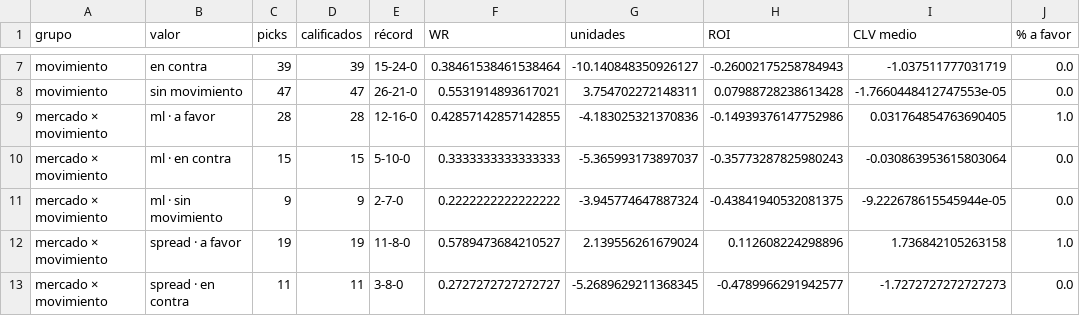
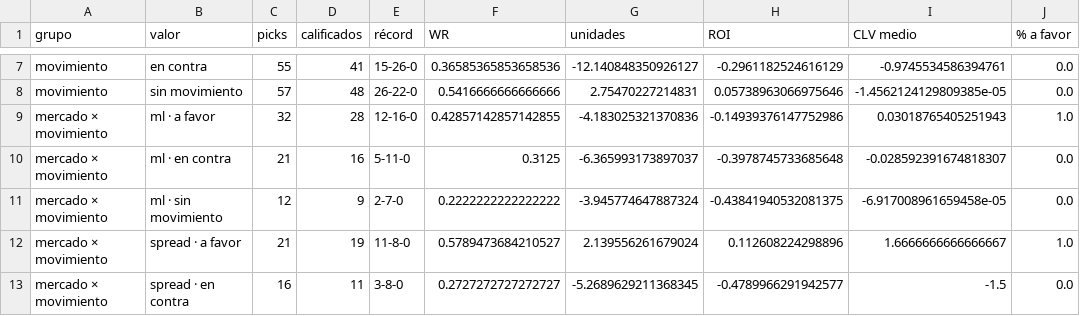
Before and after one commit to DaveBarracuda/nba-quant, a CSV file: ledger/summary.csv, drawn as a sheet; only a part is shown, gaps mark what is left out; the diff covers the shown part only; the diff names each change by its address in the sheet, - before the commit and + after, or states it on an @@ line.

Commit message:
chore(ledger): picks al 2026-10-28

```diff
--- a/ledger/summary.csv
+++ b/ledger/summary.csv
-C7 (picks): 39
+C7 (picks): 55
-D7 (calificados): 39
+D7 (calificados): 41
-E7 (récord): 15-24-0
+E7 (récord): 15-26-0
-F7 (WR): 0.38461538461538464
+F7 (WR): 0.36585365853658536
-G7 (unidades): -10.140848350926127
+G7 (unidades): -12.140848350926127
-H7 (ROI): -0.26002175258784943
+H7 (ROI): -0.2961182524616129
-I7 (CLV medio): -1.037511777031719
+I7 (CLV medio): -0.9745534586394761
-C8 (picks): 47
+C8 (picks): 57
-D8 (calificados): 47
+D8 (calificados): 48
-E8 (récord): 26-21-0
+E8 (récord): 26-22-0
-F8 (WR): 0.5531914893617021
+F8 (WR): 0.5416666666666666
-G8 (unidades): 3.754702272148311
+G8 (unidades): 2.75470227214831
-H8 (ROI): 0.07988728238613428
+H8 (ROI): 0.05738963066975646
-I8 (CLV medio): -1.7660448412747553e-05
+I8 (CLV medio): -1.4562124129809385e-05
-C9 (picks): 28
+C9 (picks): 32
-I9 (CLV medio): 0.031764854763690405
+I9 (CLV medio): 0.03018765405251943
-C10 (picks): 15
+C10 (picks): 21
-D10 (calificados): 15
+D10 (calificados): 16
-E10 (récord): 5-10-0
+E10 (récord): 5-11-0
-F10 (WR): 0.3333333333333333
+F10 (WR): 0.3125
-G10 (unidades): -5.365993173897037
+G10 (unidades): -6.365993173897037
-H10 (ROI): -0.35773287825980243
+H10 (ROI): -0.3978745733685648
-I10 (CLV medio): -0.030863953615803064
+I10 (CLV medio): -0.028592391674818307
-C11 (picks): 9
+C11 (picks): 12
-I11 (CLV medio): -9.222678615545944e-05
+I11 (CLV medio): -6.917008961659458e-05
-C12 (picks): 19
+C12 (picks): 21
-I12 (CLV medio): 1.736842105263158
+I12 (CLV medio): 1.6666666666666667
-C13 (picks): 11
+C13 (picks): 16
-I13 (CLV medio): -1.7272727272727273
+I13 (CLV medio): -1.5
```
Also changed, not shown: 82 edited cells elsewhere in this file, 2 other files.
